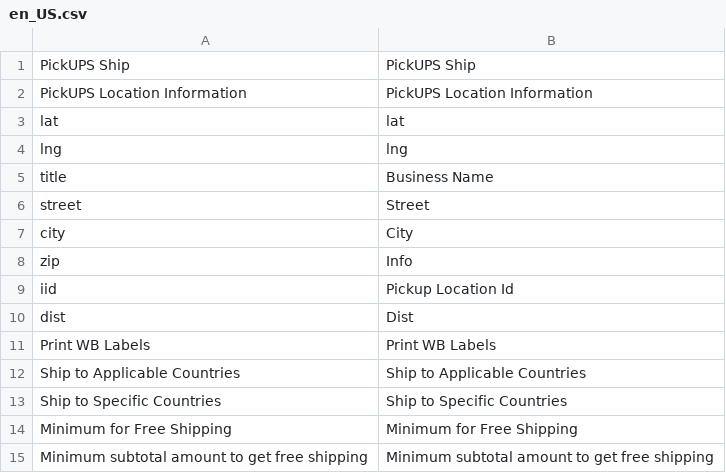
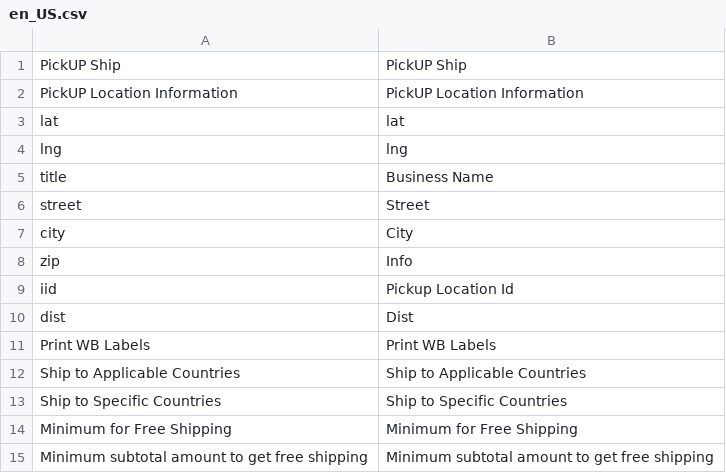
Before and after one commit to studioraz/magento2-pickup, a CSV file: i18n/en_US.csv, drawn as a sheet.

Commit message:
rename PickUPS to PickUP

```diff
--- a/i18n/en_US.csv
+++ b/i18n/en_US.csv
@@ -1,3 +1,3 @@
-"PickUPS Ship","PickUPS Ship"
-"PickUPS Location Information", "PickUPS Location Information"
+"PickUP Ship","PickUP Ship"
+"PickUP Location Information", "PickUP Location Information"
 "lat", "lat"
```
Also changed, not shown: i18n/he_IL.csv, 3 other files.
